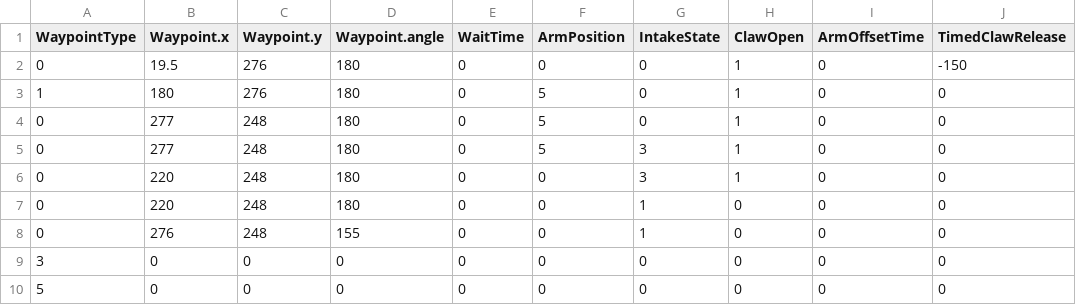
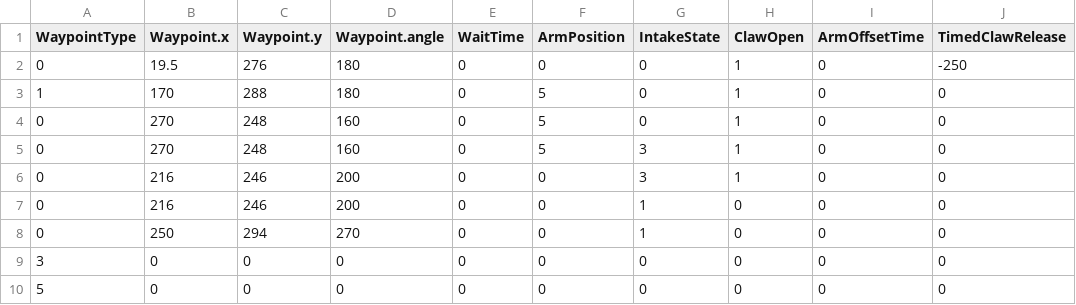
Before and after one commit to FRC1756-Argos/2018-Robot, a CSV file: PowerUpSrc/Autonomous/AutoRoutines/Left.Left_Scale_(Reverse).csv, drawn as a sheet.

```diff
--- a/PowerUpSrc/Autonomous/AutoRoutines/Left.Left_Scale_(Reverse).csv
+++ b/PowerUpSrc/Autonomous/AutoRoutines/Left.Left_Scale_(Reverse).csv
@@ -1,9 +1,9 @@
 WaypointType,Waypoint.x,Waypoint.y,Waypoint.angle,WaitTime,ArmPosition,IntakeState,ClawOpen,ArmOffsetTime,TimedClawRelease
-0,19.5,276,180,0,0,0,1,0,-150
-1,180,276,180,0,5,0,1,0,0
-0,277,248,180,0,5,0,1,0,0
-0,277,248,180,0,5,3,1,0,0
-0,220,248,180,0,0,3,1,0,0
-0,220,248,180,0,0,1,0,0,0
-0,276,248,155,0,0,1,0,0,0
+0,19.5,276,180,0,0,0,1,0,-250
+1,170,288,180,0,5,0,1,0,0
+0,270,248,160,0,5,0,1,0,0
+0,270,248,160,0,5,3,1,0,0
+0,216,246,200,0,0,3,1,0,0
+0,216,246,200,0,0,1,0,0,0
+0,250,294,270,0,0,1,0,0,0
 3,0,0,0,0,0,0,0,0,0
```
Also changed, not shown: PowerUpSrc/Autonomous/AutoRoutines/Right.Right_Scale_(Reverse).csv, 3 other files.
